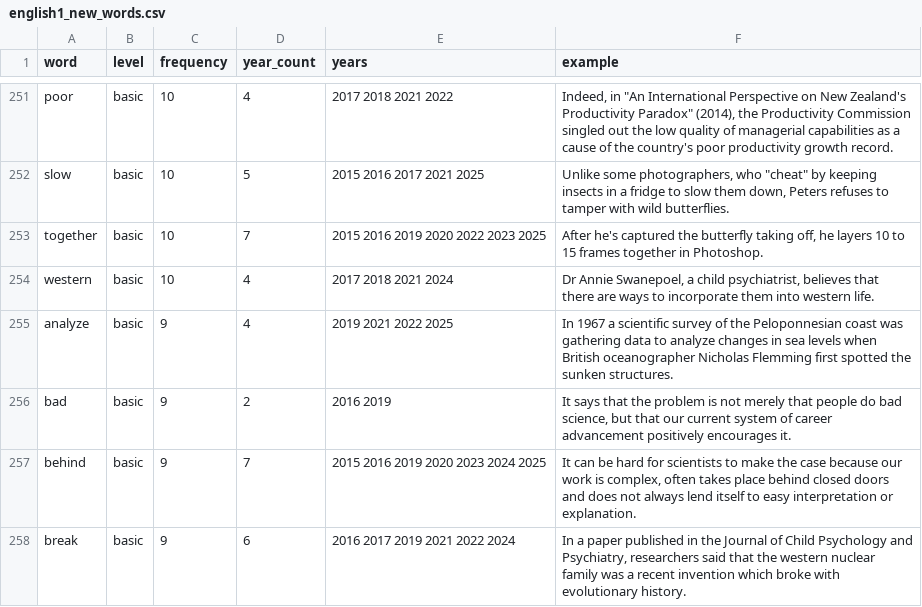
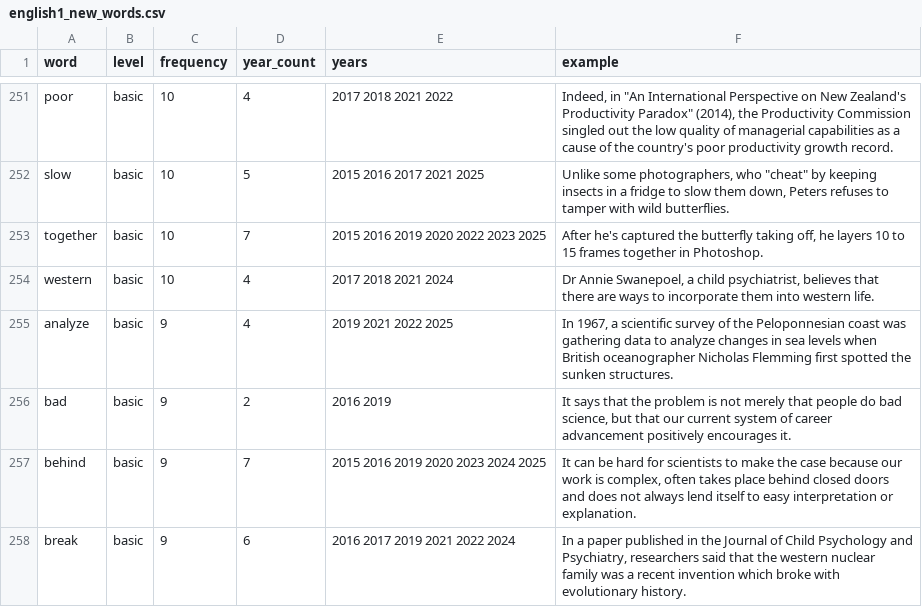
Before and after one commit to lilanmin101-droid/kaoyan-review, a CSV file: tiku/vocab/english1_new_words.csv, drawn as a sheet; only a part is shown, gaps mark what is left out; the diff covers the shown part only.

```diff
--- a/tiku/vocab/english1_new_words.csv
+++ b/tiku/vocab/english1_new_words.csv
@@ -254,3 +254,3 @@ together,basic,10,7,2015 2016 2019 2020 2022 2023 2025,"After he's captured the
 western,basic,10,4,2017 2018 2021 2024,"Dr Annie Swanepoel, a child psychiatrist, believes that there are ways to incorporate them into western life."
-analyze,basic,9,4,2019 2021 2022 2025,In 1967 a scientific survey of the Peloponnesian coast was gathering data to analyze changes in sea levels when British oceanographer Nicholas Flemming first spotted the sunken structures.
+analyze,basic,9,4,2019 2021 2022 2025,"In 1967, a scientific survey of the Peloponnesian coast was gathering data to analyze changes in sea levels when British oceanographer Nicholas Flemming first spotted the sunken structures."
 bad,basic,9,2,2016 2019,"It says that the problem is not merely that people do bad science, but that our current system of career advancement positively encourages it."
```
Also changed, not shown: 5 added rows, 7 removed rows and 17 edited cells elsewhere in this file, 3 other files.
